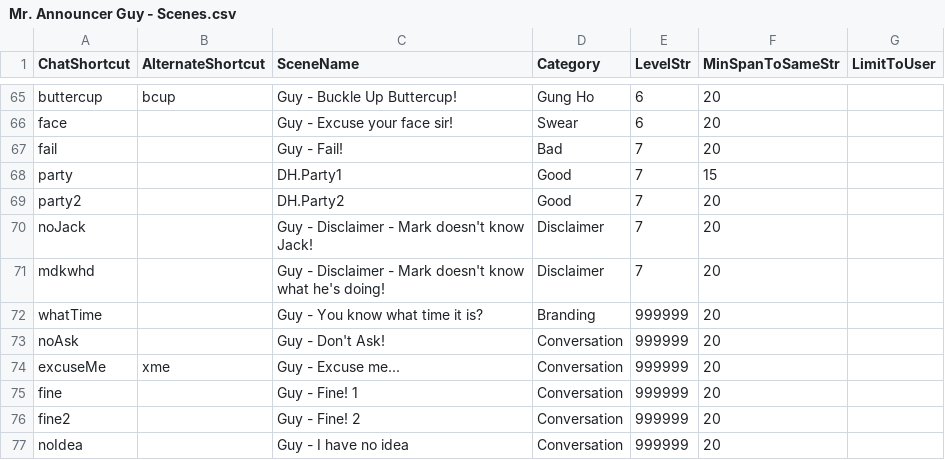
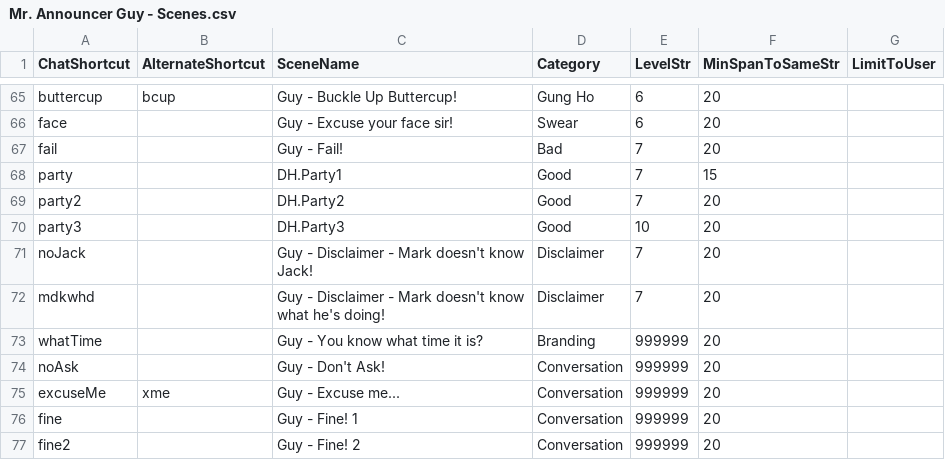
Before and after one commit to MillerMark/MrAnnouncerBot, a CSV file: MrAnnouncerBot/Data/Mr. Announcer Guy - Scenes.csv, drawn as a sheet; only a part is shown, gaps mark what is left out; the shorter side is filled out with more unchanged rows.

Commit message:
Successfully uploading images to Streamloots cards. Added target and targetingPrompt fields to spells. Added !party3 command for level 10 viewers.

```diff
--- a/MrAnnouncerBot/Data/Mr. Announcer Guy - Scenes.csv
+++ b/MrAnnouncerBot/Data/Mr. Announcer Guy - Scenes.csv
@@ -69,2 +69,3 @@ party,,DH.Party1,Good,7,15,
 party2,,DH.Party2,Good,7,20,
+party3,,DH.Party3,Good,10,20,
 noJack,,Guy - Disclaimer - Mark doesn't know Jack!,Disclaimer,7,20,
```
Also changed, not shown: MrAnnouncerBot/Data/Mr. Announcer Guy - Fanfare.csv, 11 other files.
